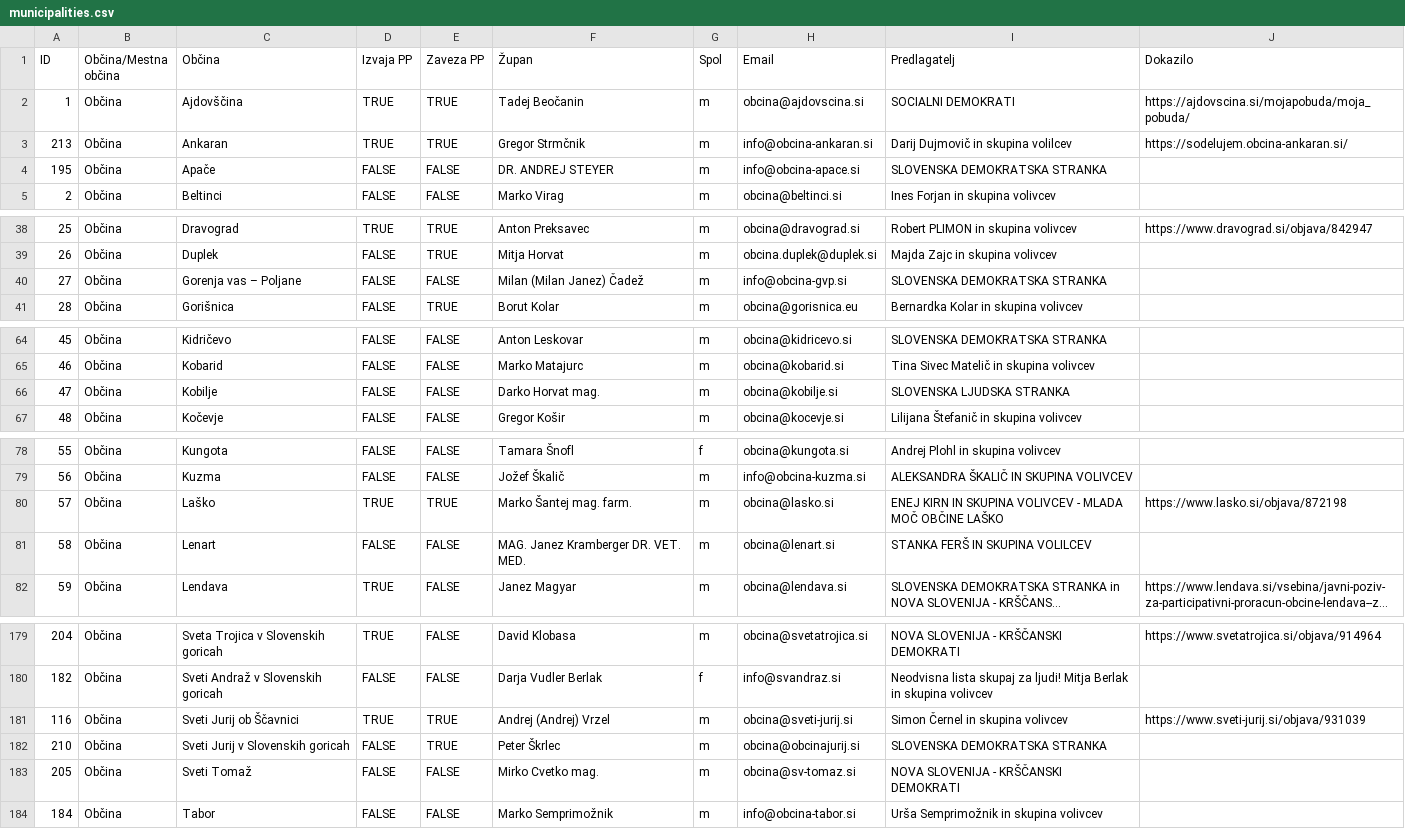
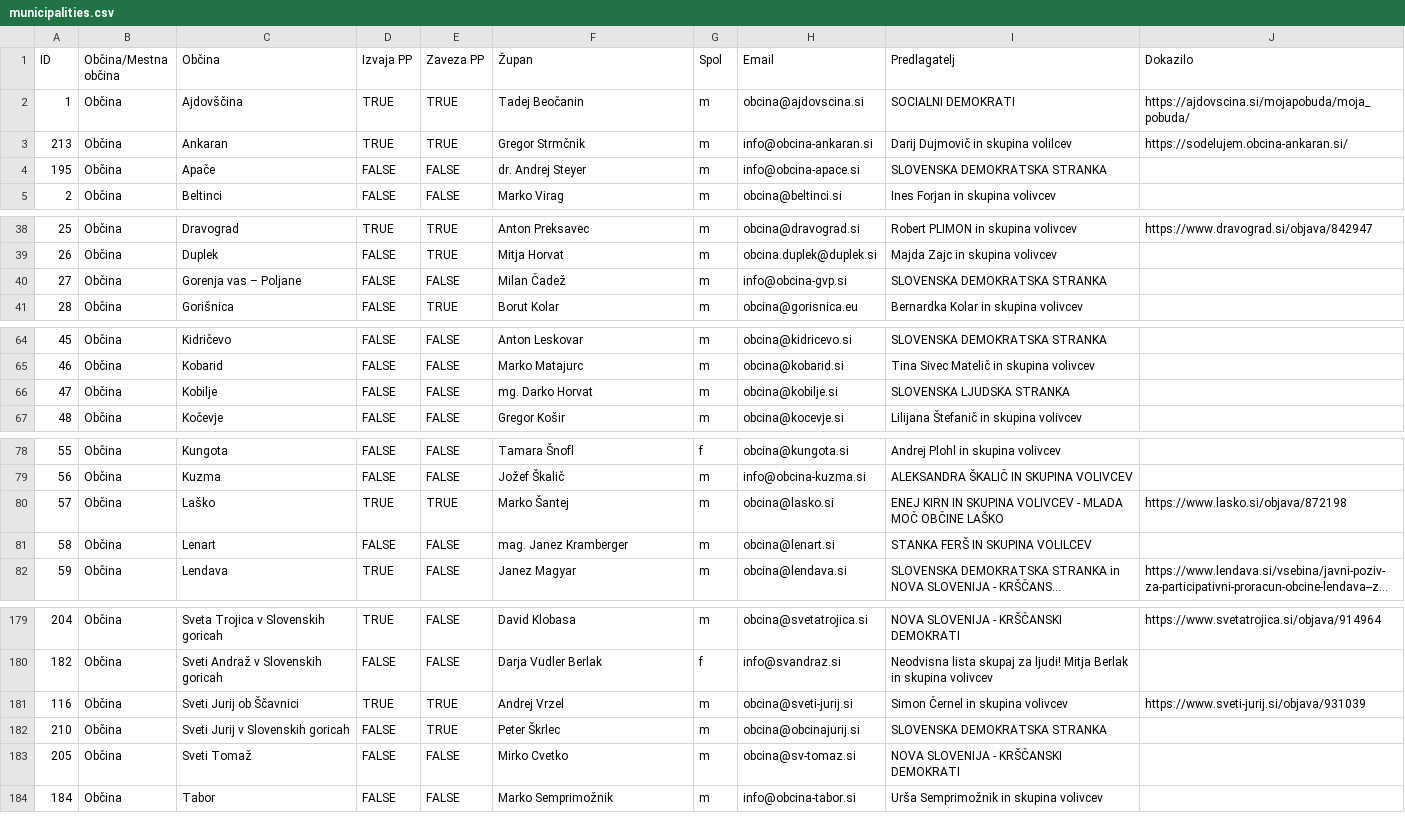
Before and after one commit to danesjenovdan/participatorni-proracun, a CSV file: src/assets/municipalities.csv, drawn as a sheet; only a part is shown, gaps mark what is left out; long unchanged cells end in …; the diff covers the shown part only; the diff names each change by its address in the sheet, - before the commit and + after, or states it on an @@ line.

Commit message:
update csv

```diff
--- a/src/assets/municipalities.csv
+++ b/src/assets/municipalities.csv
-F4 (Župan): DR. ANDREJ STEYER
+F4 (Župan): dr. Andrej Steyer
-F40 (Župan): Milan (Milan Janez) Čadež
+F40 (Župan): Milan Čadež
-F66 (Župan): Darko Horvat mag.
+F66 (Župan): mg. Darko Horvat
-F80 (Župan): Marko Šantej mag. farm.
+F80 (Župan): Marko Šantej
-F81 (Župan): MAG. Janez Kramberger DR. VET. MED.
+F81 (Župan): mag. Janez Kramberger
-F181 (Župan): Andrej (Andrej) Vrzel
+F181 (Župan): Andrej Vrzel
-F183 (Župan): Mirko Cvetko mag.
+F183 (Župan): Mirko Cvetko
```
Also changed, not shown: 5 edited cells elsewhere in this file.
